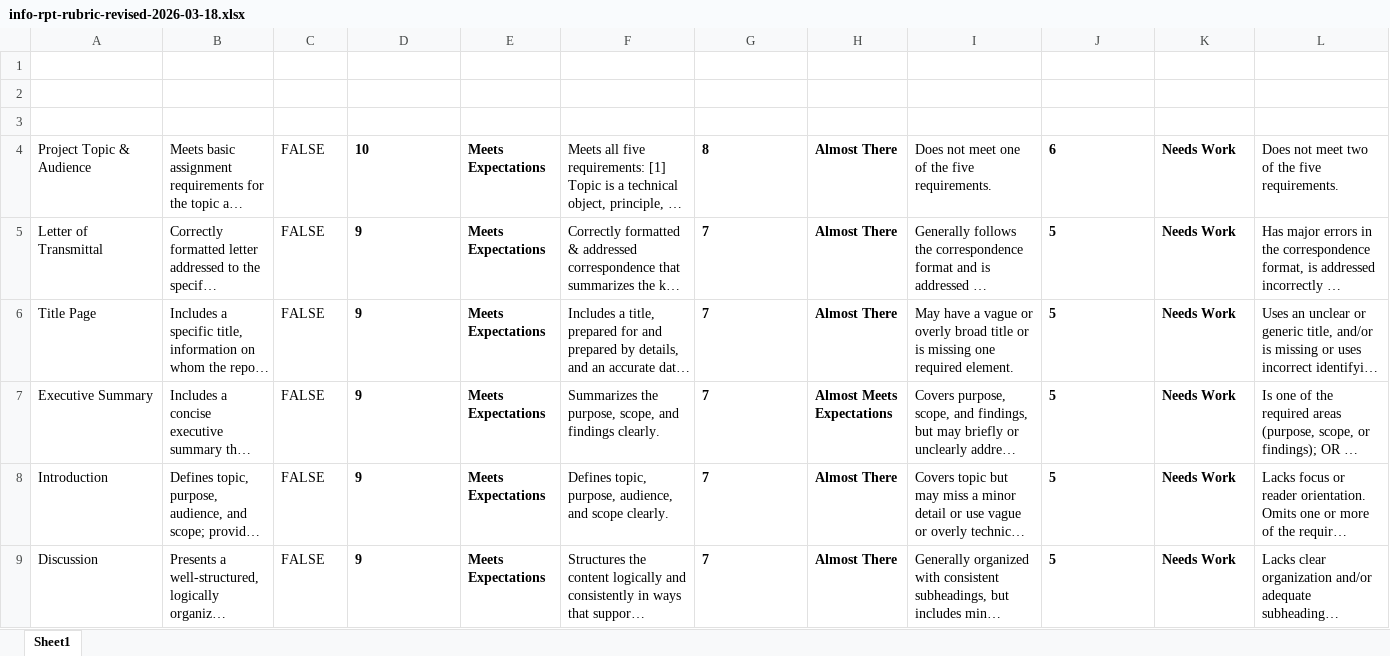
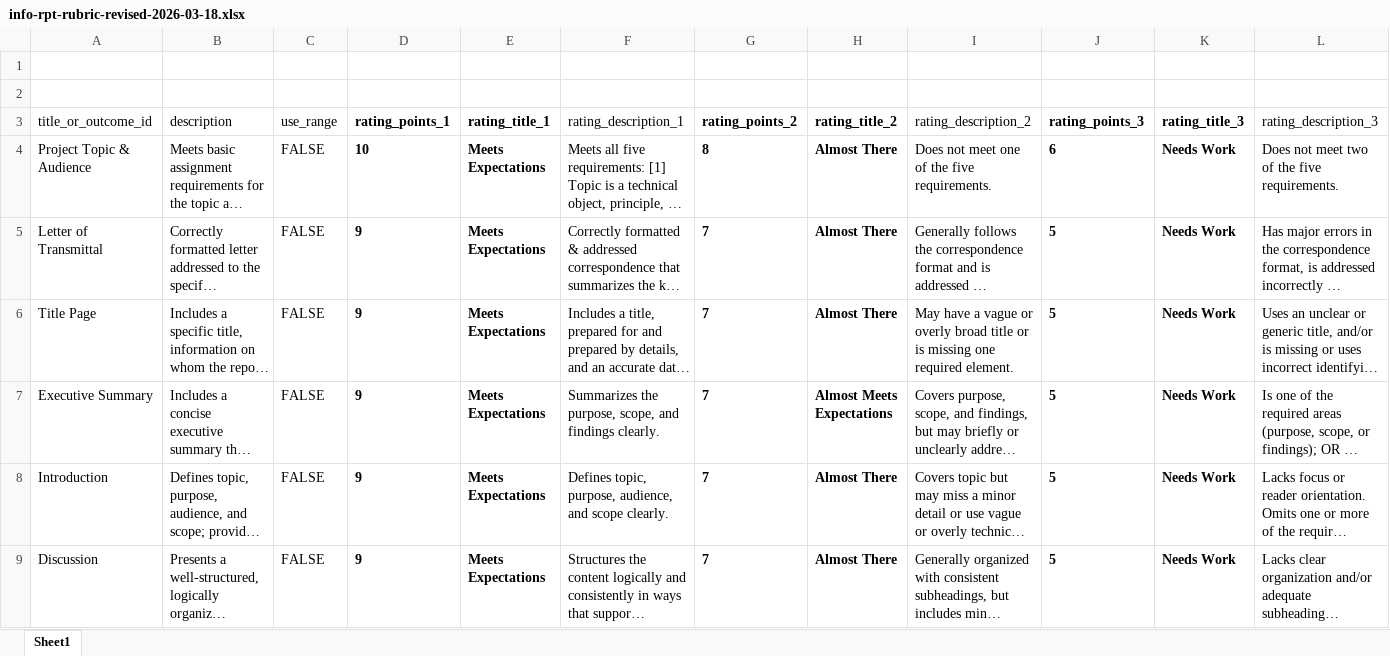
Before and after one commit to tracigardner/tracigardner.github.io, an Excel workbook: TechComm/assignments/informational-report/info-report-rubric/info-rpt-rubric-revised-2026-03-18.xlsx, sheet Sheet1, drawn as a sheet; only a part is shown; long unchanged cells end in …; values as stored, in another font and other column widths than the file's, no borders; rows hold the shown columns only; the diff names each change by its address in the sheet, - before the commit and + after, or states it on an @@ line.

```diff
--- a/TechComm/assignments/informational-report/info-report-rubric/info-rpt-rubric-revised-2026-03-18.xlsx (sheet Sheet1)
+++ b/TechComm/assignments/informational-report/info-report-rubric/info-rpt-rubric-revised-2026-03-18.xlsx (sheet Sheet1)
-row 3: (empty)
+row 3: title_or_outcome_id | description | use_range | rating_points_1 | rating_title_1 | rating_description_1 | rating_points_2 | rating_title_2 | rating_description_2 | rating_points_3 | rating_title_3 | rating_description_3
```
Also changed, not shown: TechComm/assignments/fact-sheet/fact_sheet_rubric_import_weighted.xlsx, 1 other file.
